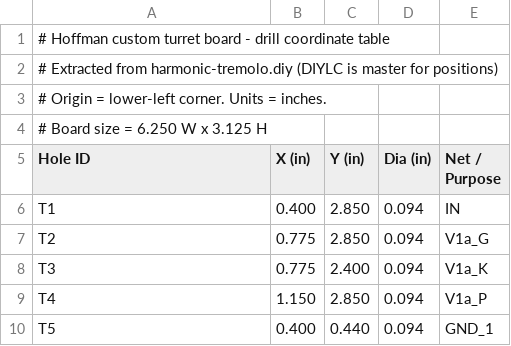
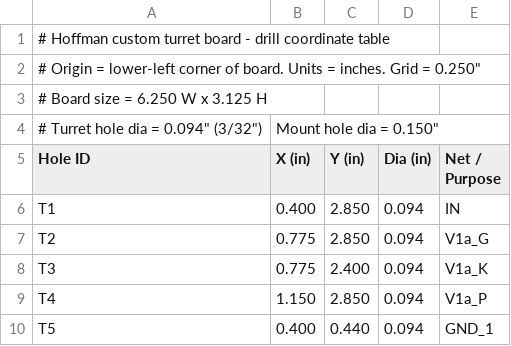
Before and after one commit to ajryan/ajryan.github.com, a CSV file: projects/harmonic-tremolo/turret-drill.csv, drawn as a sheet; only a part is shown.

```diff
--- a/projects/harmonic-tremolo/turret-drill.csv
+++ b/projects/harmonic-tremolo/turret-drill.csv
@@ -1,5 +1,5 @@
 # Hoffman custom turret board - drill coordinate table
-# Extracted from harmonic-tremolo.diy (DIYLC is master for positions)
-# Origin = lower-left corner. Units = inches.,,,,
+"# Origin = lower-left corner of board. Units = inches. Grid = 0.250"""
 # Board size = 6.250 W x 3.125 H,,,,
+"# Turret hole dia = 0.094"" (3/32"")","Mount hole dia = 0.150""",,,
 Hole ID,X (in),Y (in),Dia (in),Net / Purpose
```
Also changed, not shown: 5 other files.
